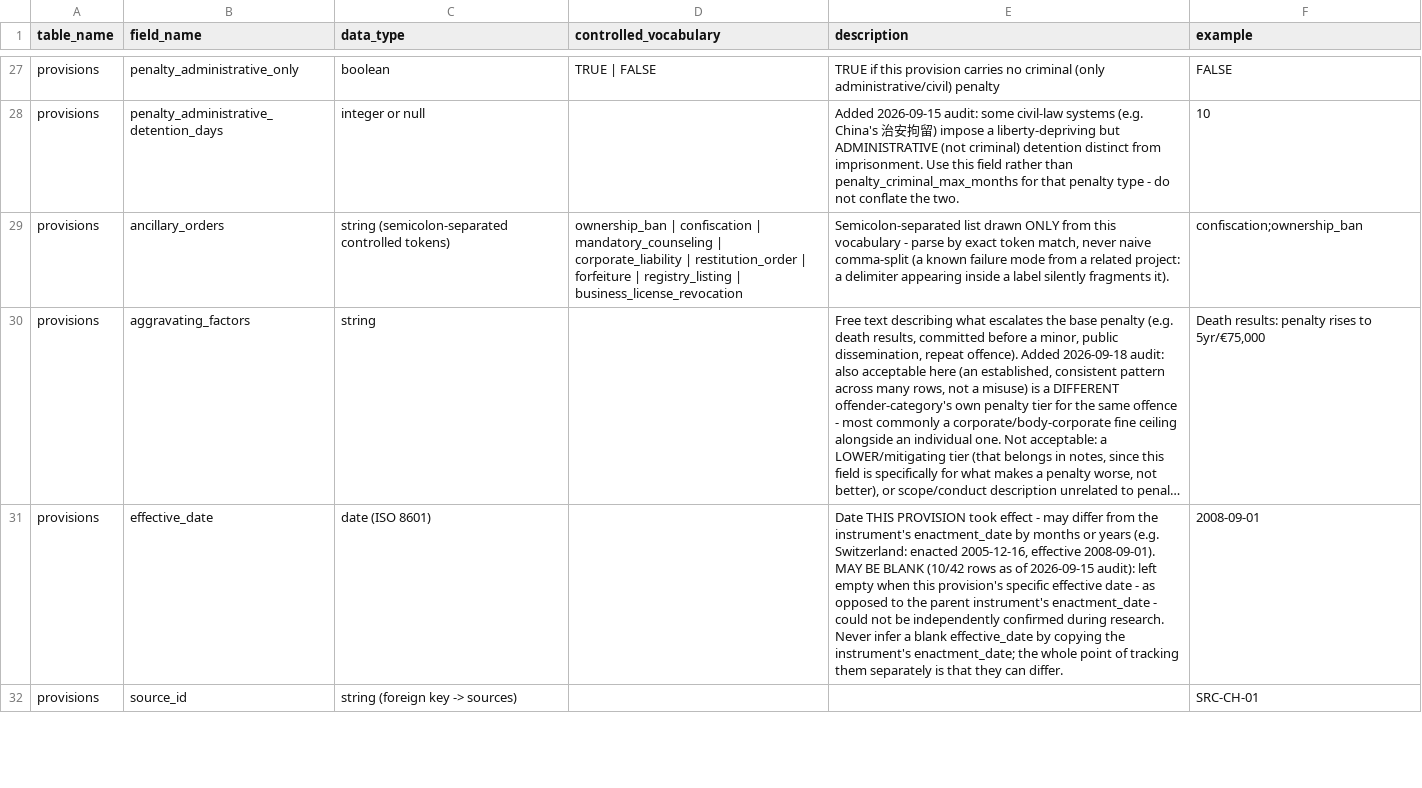
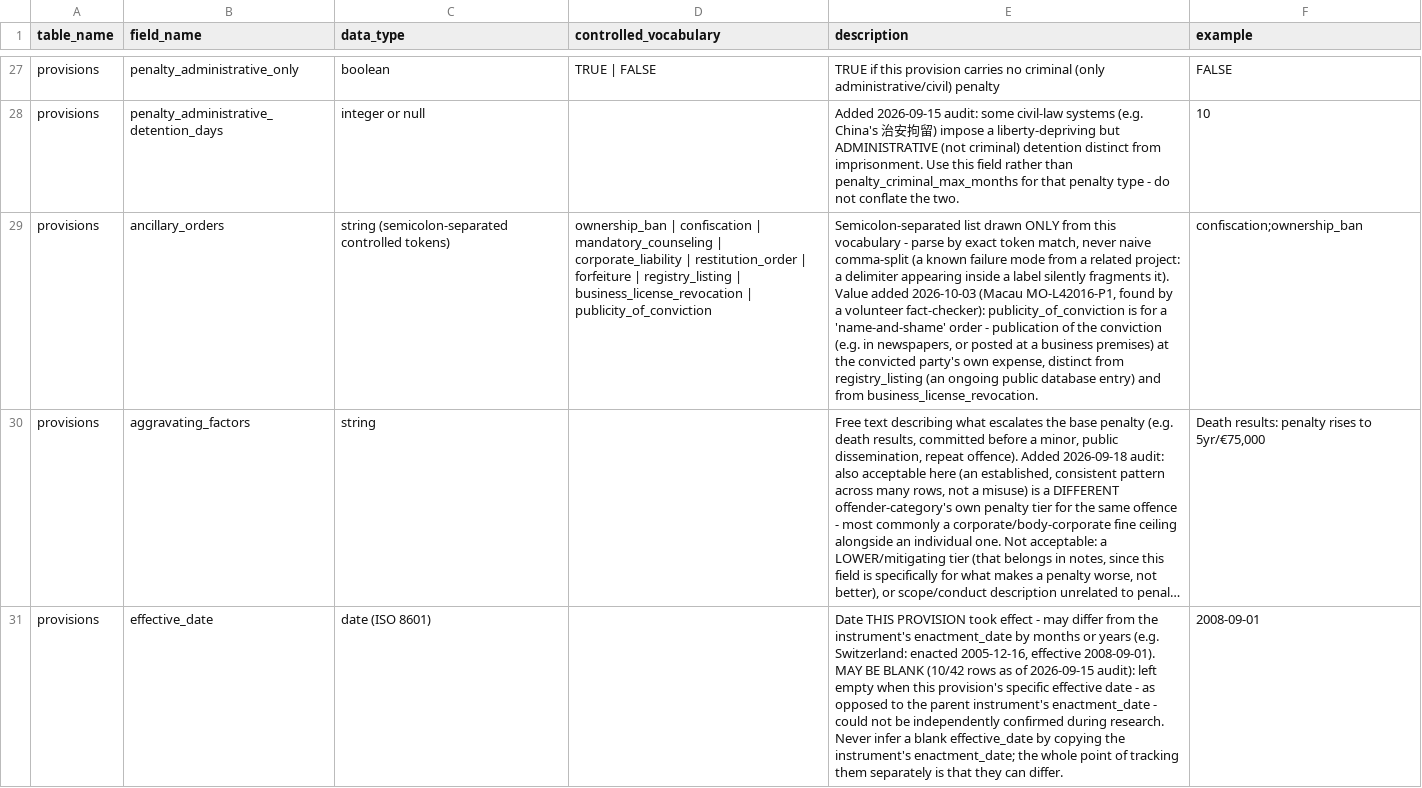
Before and after one commit to nanyi-deng/apld, a CSV file: docs/data_dictionary.csv, drawn as a sheet; only a part is shown, gaps mark what is left out; the shorter side is filled out with more unchanged rows; long unchanged cells end in …; the diff names each change by its address in the sheet, - before the commit and + after, or states it on an @@ line.

```diff
--- a/docs/data_dictionary.csv
+++ b/docs/data_dictionary.csv
-D29 (controlled_vocabulary): …| business_license_revocation
+D29 (controlled_vocabulary): …| business_license_revocation | publicity_of_conviction
-E29 (description): …fragments it).
+E29 (description): …fragments it). Value added 2026-10-03 (Macau MO-L42016-P1, found by a volunteer fact-checker): publicity_of_conviction is for a 'name-and-shame' order - publication of the conviction (e.g. in newspapers, or posted at a business premises) at the convicted party's own expense, distinct from registry_listing (an ongoing public database entry) and from business_license_revocation.
```
Also changed, not shown: data/provisions.csv, data/sources.csv.
